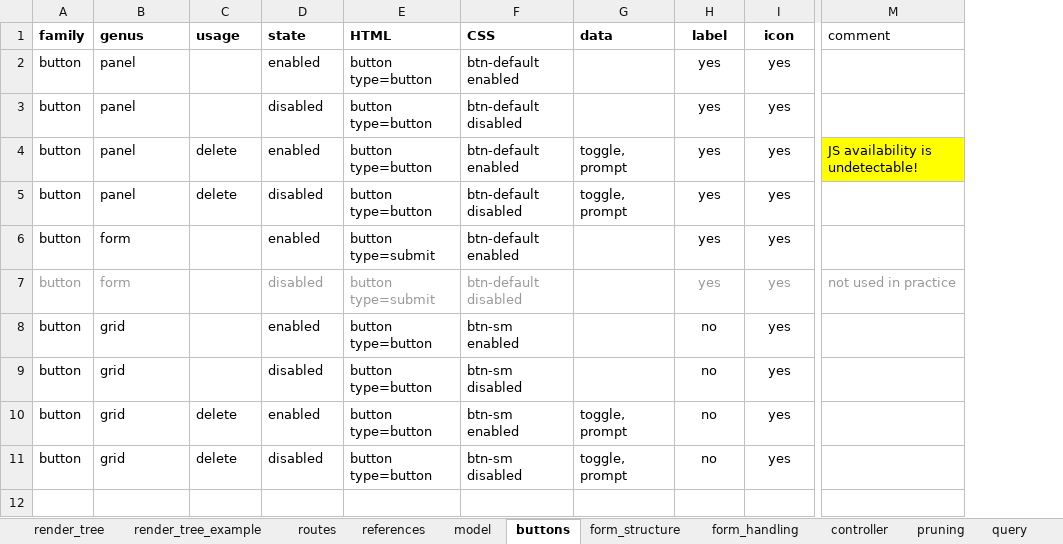
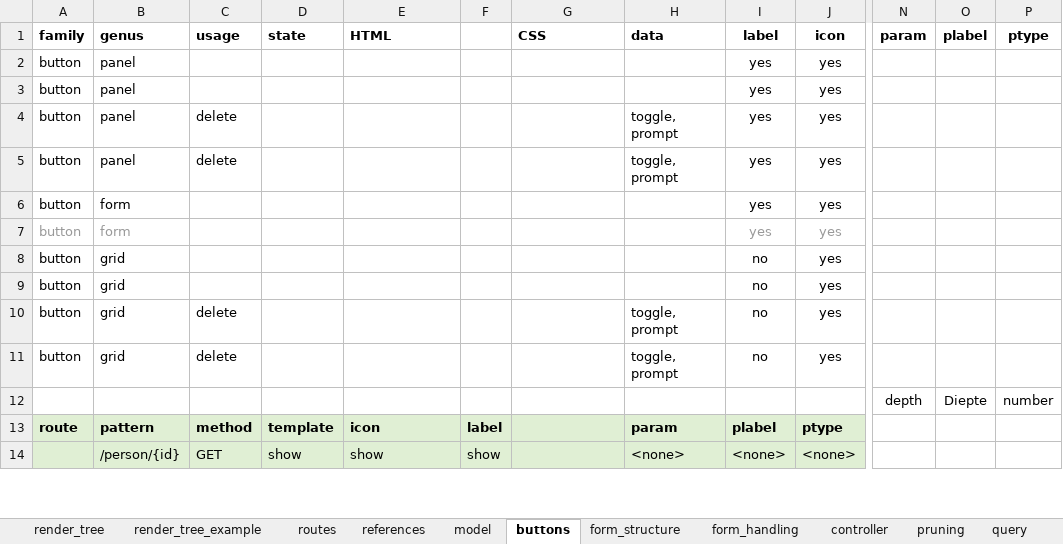
Before and after one commit to npoppeli/covert, an Excel workbook: doc/design.xlsx, sheet buttons, drawn as a sheet; only a part is shown, gaps mark what is left out; values as stored, in another font and other column widths than the file's, no borders; removed rows and columns are numbered as before the commit, all else as after; rows hold the shown columns only; the diff covers the shown part only; the diff names each change by its address in the sheet, - before the commit and + after, or states it on an @@ line.

Commit message:
added foundation for I18N, added Button class

```diff
--- a/doc/design.xlsx (sheet buttons)
+++ b/doc/design.xlsx (sheet buttons)
+column F, empty
-column M (comment), rows 4-7: JS availability is undetectable! |  |  | not used in practice
+column N (param), row 12: depth
+column O (plabel), row 12: Diepte
+column P (ptype), row 12: number
-D2 (state): enabled
+D2 (state): (empty)
-E2:E5 (HTML): button type=button
+E2:E5 (HTML): (empty)
-G2 (CSS): btn-default enabled
+G2 (CSS): (empty)
-D3 (state): disabled
+D3 (state): (empty)
-G3 (CSS): btn-default disabled
+G3 (CSS): (empty)
-D4 (state): enabled
+D4 (state): (empty)
-G4 (CSS): btn-default enabled
+G4 (CSS): (empty)
-D5 (state): disabled
+D5 (state): (empty)
-G5 (CSS): btn-default disabled
+G5 (CSS): (empty)
-D6 (state): enabled
+D6 (state): (empty)
-E6:E7 (HTML): button type=submit
+E6:E7 (HTML): (empty)
-G6 (CSS): btn-default enabled
+G6 (CSS): (empty)
-D7 (state): disabled
+D7 (state): (empty)
-G7 (CSS): btn-default disabled
+G7 (CSS): (empty)
-D8 (state): enabled
+D8 (state): (empty)
-E8:E11 (HTML): button type=button
+E8:E11 (HTML): (empty)
-G8 (CSS): btn-sm enabled
+G8 (CSS): (empty)
-D9 (state): disabled
+D9 (state): (empty)
-G9 (CSS): btn-sm disabled
+G9 (CSS): (empty)
-D10 (state): enabled
+D10 (state): (empty)
-G10 (CSS): btn-sm enabled
+G10 (CSS): (empty)
-D11 (state): disabled
+D11 (state): (empty)
-G11 (CSS): btn-sm disabled
+G11 (CSS): (empty)
-row 12: (empty)
+row 12:  |  |  |  |  |  |  |  |  |  | depth | Diepte | number
+row 13: route | pattern | method | template | icon | label |  | param | plabel | ptype
+row 14:  | /person/{id} | GET | show | show | show |  | <none> | <none> | <none>
```
Also changed, not shown: 48 added rows, 6 edited cells and cell formats elsewhere in this sheet, 8 other files.
